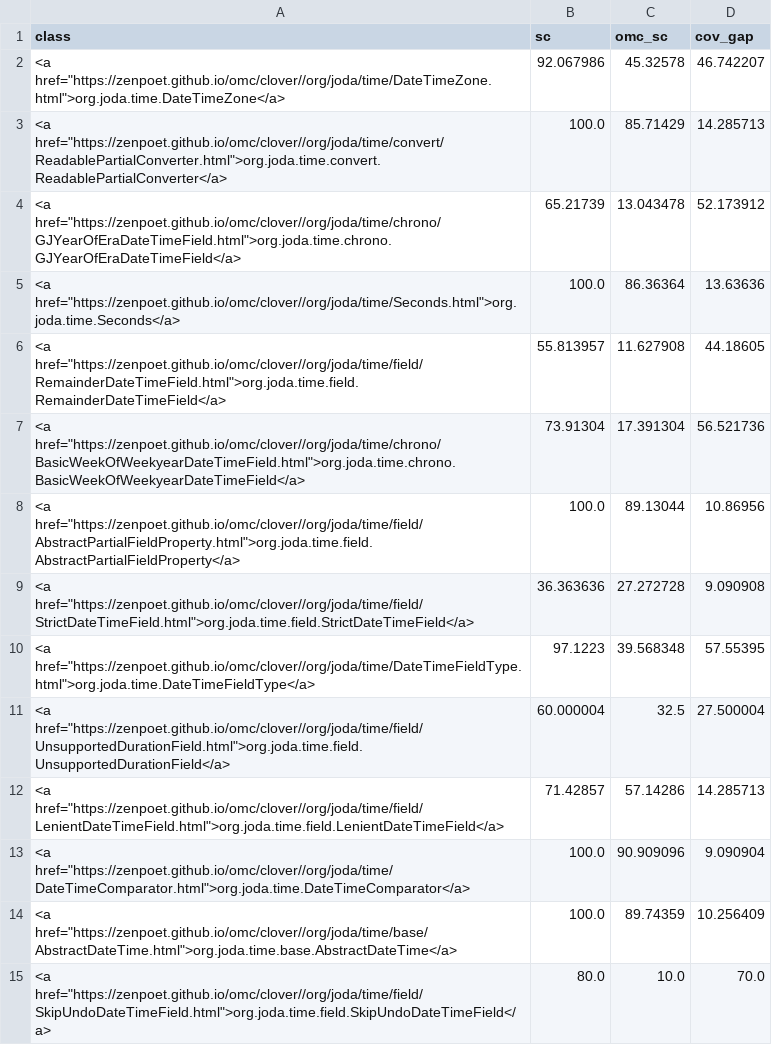
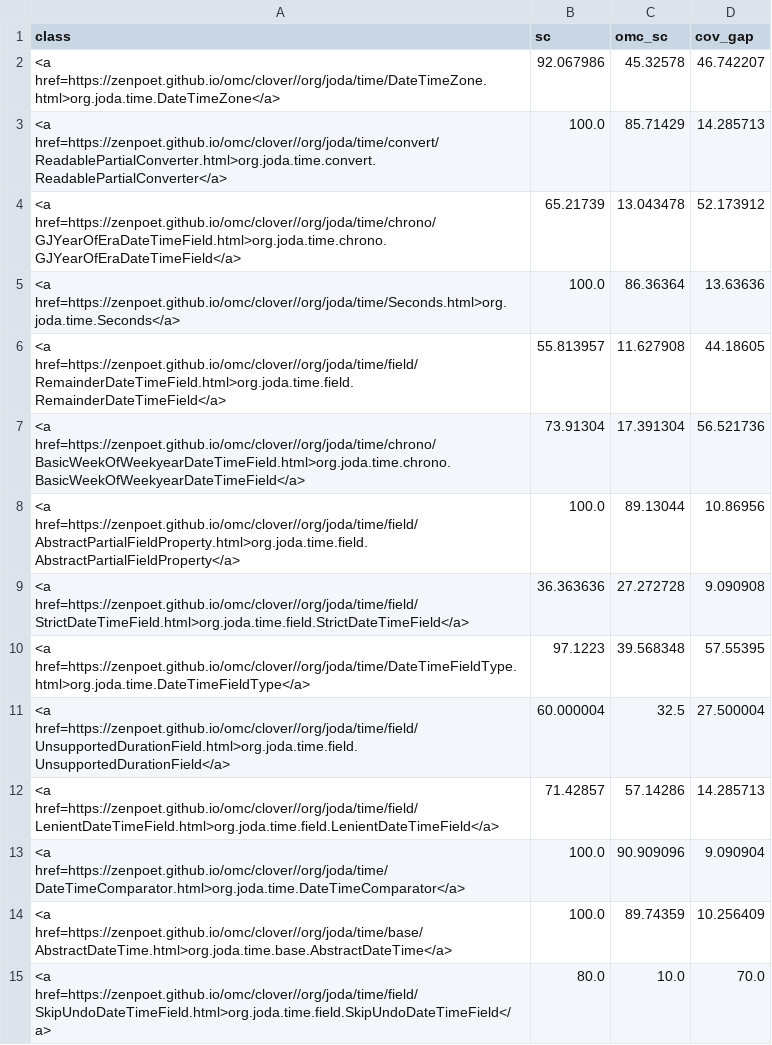
Before and after one commit to zenpoet/zenpoet.github.io, a CSV file: data/omc_sc_per_class.xref.csv, drawn as a sheet; only a part is shown; the diff covers the shown part only.

Commit message:
Upload new OMC report - hash:

```diff
--- a/data/omc_sc_per_class.xref.csv
+++ b/data/omc_sc_per_class.xref.csv
@@ -1,15 +1,15 @@
 class,sc,omc_sc,cov_gap
-<a href="https://zenpoet.github.io/omc/clover//org/joda/time/DateTimeZone.html">org.joda.time.DateTimeZone</a>,92.067986,45.32578,46.742207
-<a href="https://zenpoet.github.io/omc/clover//org/joda/time/convert/ReadablePartialConverter.html">org.joda.time.convert.ReadablePartialConverter</a>,100.0,85.71429,14.285713
-<a href="https://zenpoet.github.io/omc/clover//org/joda/time/chrono/GJYearOfEraDateTimeField.html">org.joda.time.chrono.GJYearOfEraDateTimeField</a>,65.21739,13.043478,52.173912
-<a href="https://zenpoet.github.io/omc/clover//org/joda/time/Seconds.html">org.joda.time.Seconds</a>,100.0,86.36364,13.63636
-<a href="https://zenpoet.github.io/omc/clover//org/joda/time/field/RemainderDateTimeField.html">org.joda.time.field.RemainderDateTimeField</a>,55.813957,11.627908,44.18605
-<a href="https://zenpoet.github.io/omc/clover//org/joda/time/chrono/BasicWeekOfWeekyearDateTimeField.html">org.joda.time.chrono.BasicWeekOfWeekyearDateTimeField</a>,73.91304,17.391304,56.521736
-<a href="https://zenpoet.github.io/omc/clover//org/joda/time/field/AbstractPartialFieldProperty.html">org.joda.time.field.AbstractPartialFieldProperty</a>,100.0,89.13044,10.86956
-<a href="https://zenpoet.github.io/omc/clover//org/joda/time/field/StrictDateTimeField.html">org.joda.time.field.StrictDateTimeField</a>,36.363636,27.272728,9.090908
-<a href="https://zenpoet.github.io/omc/clover//org/joda/time/DateTimeFieldType.html">org.joda.time.DateTimeFieldType</a>,97.1223,39.568348,57.55395
-<a href="https://zenpoet.github.io/omc/clover//org/joda/time/field/UnsupportedDurationField.html">org.joda.time.field.UnsupportedDurationField</a>,60.000004,32.5,27.500004
-<a href="https://zenpoet.github.io/omc/clover//org/joda/time/field/LenientDateTimeField.html">org.joda.time.field.LenientDateTimeField</a>,71.42857,57.14286,14.285713
-<a href="https://zenpoet.github.io/omc/clover//org/joda/time/DateTimeComparator.html">org.joda.time.DateTimeComparator</a>,100.0,90.909096,9.090904
-<a href="https://zenpoet.github.io/omc/clover//org/joda/time/base/AbstractDateTime.html">org.joda.time.base.AbstractDateTime</a>,100.0,89.74359,10.256409
-<a href="https://zenpoet.github.io/omc/clover//org/joda/time/field/SkipUndoDateTimeField.html">org.joda.time.field.SkipUndoDateTimeField</a>,80.0,10.0,70.0
+<a href=https://zenpoet.github.io/omc/clover//org/joda/time/DateTimeZone.html>org.joda.time.DateTimeZone</a>,92.067986,45.32578,46.742207
+<a href=https://zenpoet.github.io/omc/clover//org/joda/time/convert/ReadablePartialConverter.html>org.joda.time.convert.ReadablePartialConverter</a>,100.0,85.71429,14.285713
+<a href=https://zenpoet.github.io/omc/clover//org/joda/time/chrono/GJYearOfEraDateTimeField.html>org.joda.time.chrono.GJYearOfEraDateTimeField</a>,65.21739,13.043478,52.173912
+<a href=https://zenpoet.github.io/omc/clover//org/joda/time/Seconds.html>org.joda.time.Seconds</a>,100.0,86.36364,13.63636
+<a href=https://zenpoet.github.io/omc/clover//org/joda/time/field/RemainderDateTimeField.html>org.joda.time.field.RemainderDateTimeField</a>,55.813957,11.627908,44.18605
+<a href=https://zenpoet.github.io/omc/clover//org/joda/time/chrono/BasicWeekOfWeekyearDateTimeField.html>org.joda.time.chrono.BasicWeekOfWeekyearDateTimeField</a>,73.91304,17.391304,56.521736
+<a href=https://zenpoet.github.io/omc/clover//org/joda/time/field/AbstractPartialFieldProperty.html>org.joda.time.field.AbstractPartialFieldProperty</a>,100.0,89.13044,10.86956
+<a href=https://zenpoet.github.io/omc/clover//org/joda/time/field/StrictDateTimeField.html>org.joda.time.field.StrictDateTimeField</a>,36.363636,27.272728,9.090908
+<a href=https://zenpoet.github.io/omc/clover//org/joda/time/DateTimeFieldType.html>org.joda.time.DateTimeFieldType</a>,97.1223,39.568348,57.55395
+<a href=https://zenpoet.github.io/omc/clover//org/joda/time/field/UnsupportedDurationField.html>org.joda.time.field.UnsupportedDurationField</a>,60.000004,32.5,27.500004
+<a href=https://zenpoet.github.io/omc/clover//org/joda/time/field/LenientDateTimeField.html>org.joda.time.field.LenientDateTimeField</a>,71.42857,57.14286,14.285713
+<a href=https://zenpoet.github.io/omc/clover//org/joda/time/DateTimeComparator.html>org.joda.time.DateTimeComparator</a>,100.0,90.909096,9.090904
+<a href=https://zenpoet.github.io/omc/clover//org/joda/time/base/AbstractDateTime.html>org.joda.time.base.AbstractDateTime</a>,100.0,89.74359,10.256409
+<a href=https://zenpoet.github.io/omc/clover//org/joda/time/field/SkipUndoDateTimeField.html>org.joda.time.field.SkipUndoDateTimeField</a>,80.0,10.0,70.0
```
Also changed, not shown: 120 edited cells elsewhere in this file.
